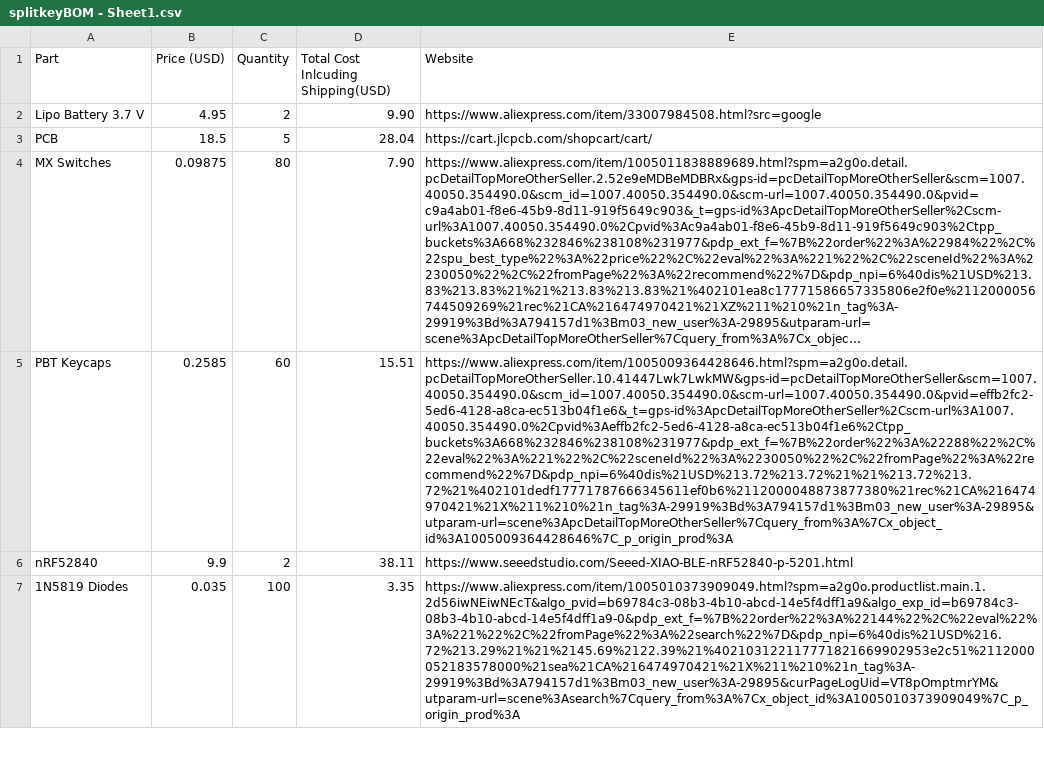
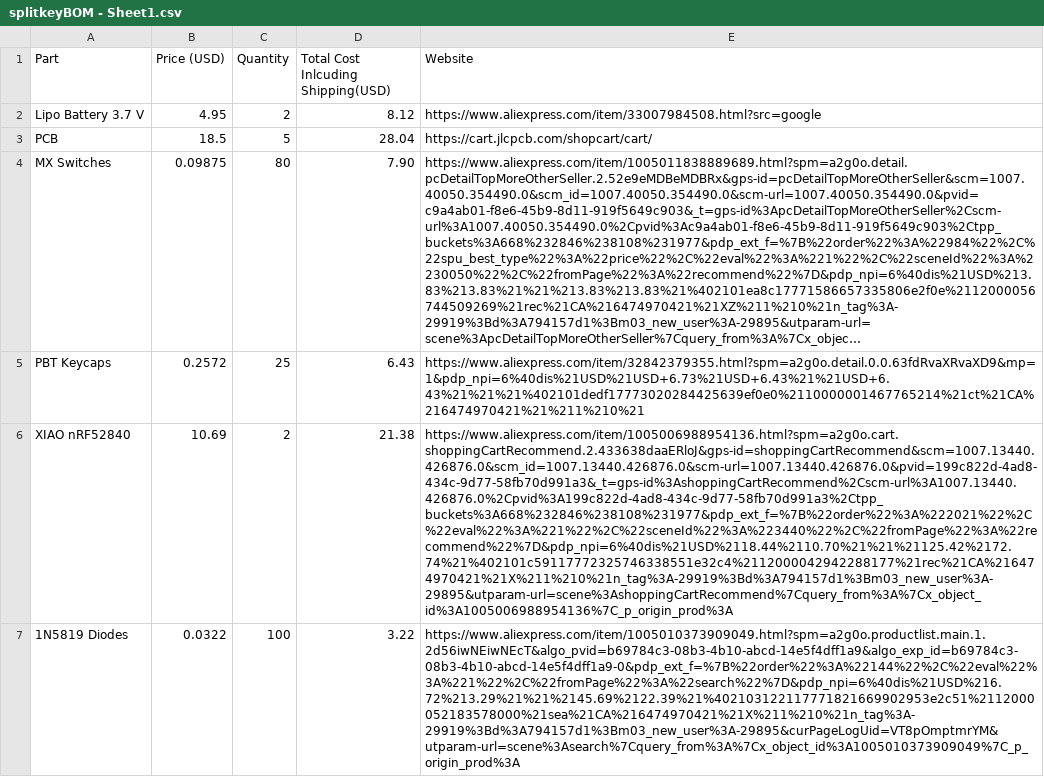
Before and after one commit to shreaypatel/splitKey, a CSV file: BOM/splitkeyBOM - Sheet1.csv, drawn as a sheet; only a part is shown; long unchanged cells end in …; removed rows and columns are numbered as before the commit, all else as after; the diff covers the shown part only; the diff names each change by its address in the sheet, - before the commit and + after, or states it on an @@ line.

Commit message:
upadated BOM

```diff
--- a/BOM/splitkeyBOM - Sheet1.csv
+++ b/BOM/splitkeyBOM - Sheet1.csv
-D2: 9.90
+D2: 8.12
-row 5: PBT Keycaps | 0.2585 | 60 | 15.51 | https://www.aliexpress.com/item/1005009364428646.html?spm=a2g0o.detail.pcDetailTopMoreOtherSeller.10.41447Lwk7LwkMW&gps-id=pcDetailTopMoreOtherSeller&scm=1007.40050.354490.0&scm_id=1007.40050.354490.0&scm-url=1007.40050.354490.0&pvid=effb2fc2-5ed6-4128-a8ca-ec513b04f1e6&_t=gps-id%3ApcDetailTopMoreOtherSeller%2Cscm-url%3A1007.40050.354490.0%2Cpvid%3Aeffb2fc2-5ed6-4128-a8ca-ec513b04f1e6%2Ctpp_buckets%3A668%232846%238108%231977&pdp_ext_f=%7B%22order%22%3A%22288%22%2C%22eval%22%3A%221%22%2C%22sceneId%22%3A%2230050%22%2C%22fromPage%22%3A%22recommend%22%7D&pdp_npi=6%40dis%21USD%213.72%213.72%21%21%213.72%213.72%21%402101dedf17771787666345611ef0b6%2112000048873877380%21rec%21CA%216474970421%21X%211%210%21n_tag%3A-29919%3Bd%3A794157d1%3Bm03_new_user%3A-29895&utparam-url=scene%3ApcDetailTopMoreOtherSeller%7Cquery_from%3A%7Cx_object_id%3A1005009364428646%7C_p_origin_prod%3A
-row 6: nRF52840 | 9.9 | 2 | 38.11 | https://www.seeedstudio.com/Seeed-XIAO-BLE-nRF52840-p-5201.html
+row 5: PBT Keycaps | 0.2572 | 25 | 6.43 | https://www.aliexpress.com/item/32842379355.html?spm=a2g0o.detail.0.0.63fdRvaXRvaXD9&mp=1&pdp_npi=6%40dis%21USD%21USD+6.73%21USD+6.43%21%21USD+6.43%21%21%21%402101dedf17773020284425639ef0e0%2110000001467765214%21ct%21CA%216474970421%21%211%210%21
+row 6: XIAO nRF52840 | 10.69 | 2 | 21.38 | https://www.aliexpress.com/item/1005006988954136.html?spm=a2g0o.cart.shoppingCartRecommend.2.433638daaERloJ&gps-id=shoppingCartRecommend&scm=1007.13440.426876.0&scm_id=1007.13440.426876.0&scm-url=1007.13440.426876.0&pvid=199c822d-4ad8-434c-9d77-58fb70d991a3&_t=gps-id%3AshoppingCartRecommend%2Cscm-url%3A1007.13440.426876.0%2Cpvid%3A199c822d-4ad8-434c-9d77-58fb70d991a3%2Ctpp_buckets%3A668%232846%238108%231977&pdp_ext_f=%7B%22order%22%3A%222021%22%2C%22eval%22%3A%221%22%2C%22sceneId%22%3A%223440%22%2C%22fromPage%22%3A%22recommend%22%7D&pdp_npi=6%40dis%21USD%2118.44%2110.70%21%21%21125.42%2172.74%21%402101c59117772325746338551e32c4%2112000042942288177%21rec%21CA%216474970421%21X%211%210%21n_tag%3A-29919%3Bd%3A794157d1%3Bm03_new_user%3A-29895&utparam-url=scene%3AshoppingCartRecommend%7Cquery_from%3A%7Cx_object_id%3A1005006988954136%7C_p_origin_prod%3A
-B7 (Price (USD)): 0.035
+B7 (Price (USD)): 0.0322
-D7: 3.35
+D7: 3.22
```
Also changed, not shown: 2 removed rows and 9 edited cells elsewhere in this file.
